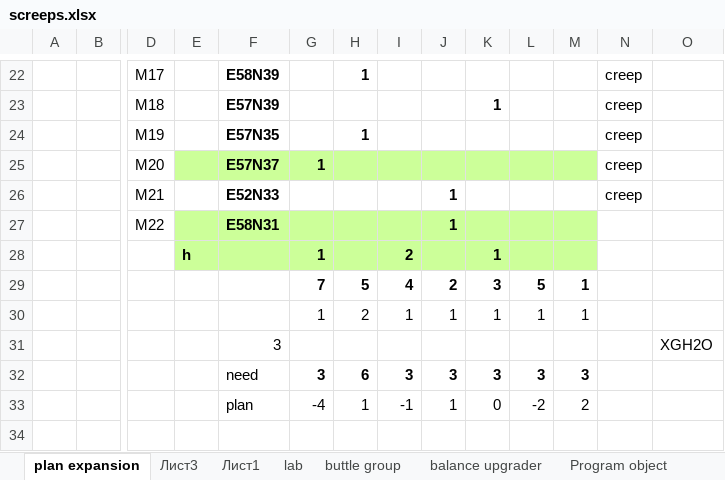
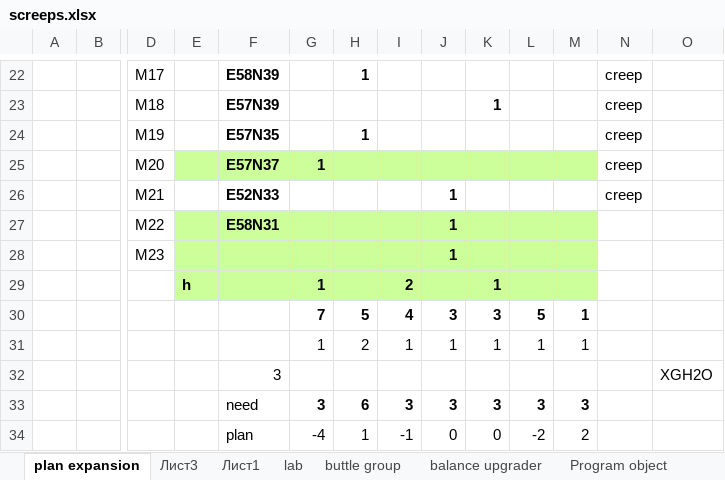
Before and after one commit to Solovova/ScreepsKT, an Excel workbook: src/main/screeps.xlsx, sheet plan expansion, drawn as a sheet; only a part is shown, gaps mark what is left out; values as stored, in another font and other column widths than the file's, no borders; addresses are those after the commit; rows hold the shown columns only; the diff names each change by its address in the sheet, - before the commit and + after, or states it on an @@ line.

```diff
--- a/src/main/screeps.xlsx (sheet plan expansion)
+++ b/src/main/screeps.xlsx (sheet plan expansion)
+row 28:  |  | M23 |  |  |  |  |  | 1
-J30: 2
+J30: 3
-J34: 1
+J34: 0
```
Also changed, not shown: sheet Лист3, formulas that keep their value, 6 other files.
